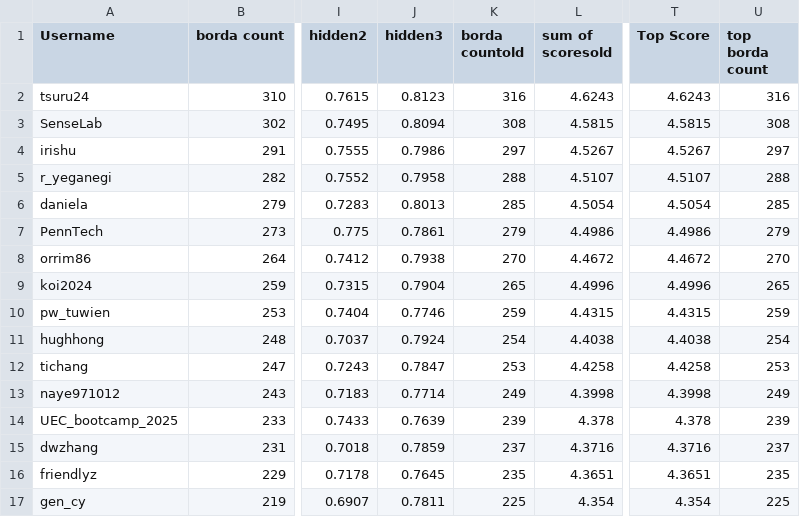
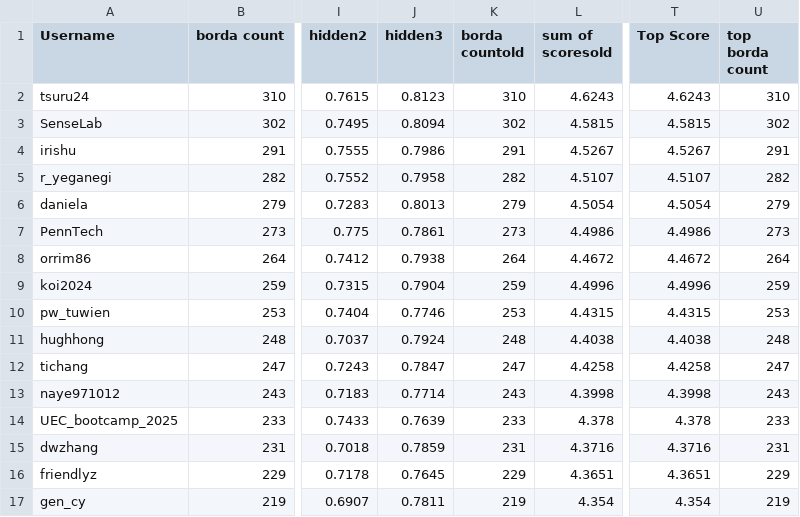
Before and after one commit to WittmannF/meli-challenge-leaderboard, a CSV file: leaderboard/leaderboard_recsys.csv, drawn as a sheet; only a part is shown, gaps mark what is left out; the diff covers the shown part only; the diff names each change by its address in the sheet, - before the commit and + after, or states it on an @@ line.

```diff
--- a/leaderboard/leaderboard_recsys.csv
+++ b/leaderboard/leaderboard_recsys.csv
-K2 (borda countold): 316
+K2 (borda countold): 310
-U2 (top borda count): 316
+U2 (top borda count): 310
-K3 (borda countold): 308
+K3 (borda countold): 302
-U3 (top borda count): 308
+U3 (top borda count): 302
-K4 (borda countold): 297
+K4 (borda countold): 291
-U4 (top borda count): 297
+U4 (top borda count): 291
-K5 (borda countold): 288
+K5 (borda countold): 282
-U5 (top borda count): 288
+U5 (top borda count): 282
-K6 (borda countold): 285
+K6 (borda countold): 279
-U6 (top borda count): 285
+U6 (top borda count): 279
-K7 (borda countold): 279
+K7 (borda countold): 273
-U7 (top borda count): 279
+U7 (top borda count): 273
-K8 (borda countold): 270
+K8 (borda countold): 264
-U8 (top borda count): 270
+U8 (top borda count): 264
-K9 (borda countold): 265
+K9 (borda countold): 259
-U9 (top borda count): 265
+U9 (top borda count): 259
-K10 (borda countold): 259
+K10 (borda countold): 253
-U10 (top borda count): 259
+U10 (top borda count): 253
-K11 (borda countold): 254
+K11 (borda countold): 248
-U11 (top borda count): 254
+U11 (top borda count): 248
-K12 (borda countold): 253
+K12 (borda countold): 247
-U12 (top borda count): 253
+U12 (top borda count): 247
-K13 (borda countold): 249
+K13 (borda countold): 243
-U13 (top borda count): 249
+U13 (top borda count): 243
-K14 (borda countold): 239
+K14 (borda countold): 233
-U14 (top borda count): 239
+U14 (top borda count): 233
-K15 (borda countold): 237
+K15 (borda countold): 231
-U15 (top borda count): 237
+U15 (top borda count): 231
-K16 (borda countold): 235
+K16 (borda countold): 229
-U16 (top borda count): 235
+U16 (top borda count): 229
-K17 (borda countold): 225
+K17 (borda countold): 219
-U17 (top borda count): 225
+U17 (top borda count): 219
```
Also changed, not shown: 2 added rows, 2 removed rows and 60 edited cells elsewhere in this file.
